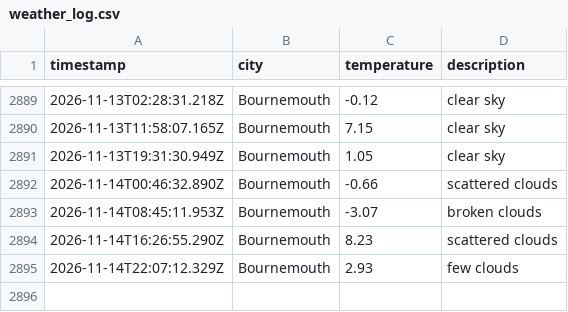
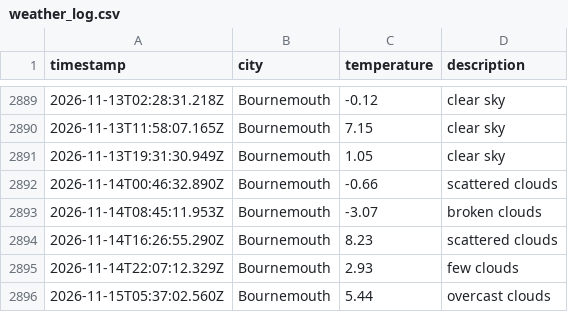
Before and after one commit to jostling01/DataOps-weather-js, a CSV file: data/weather_log.csv, drawn as a sheet; only a part is shown, gaps mark what is left out; the diff names each change by its address in the sheet, - before the commit and + after, or states it on an @@ line.

```diff
--- a/data/weather_log.csv
+++ b/data/weather_log.csv
+row 2896: 2026-11-15T05:37:02.560Z | Bournemouth | 5.44 | overcast clouds
```
Also changed, not shown: 1 other file.
